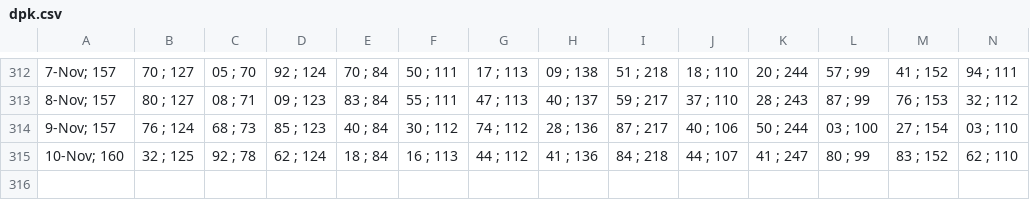
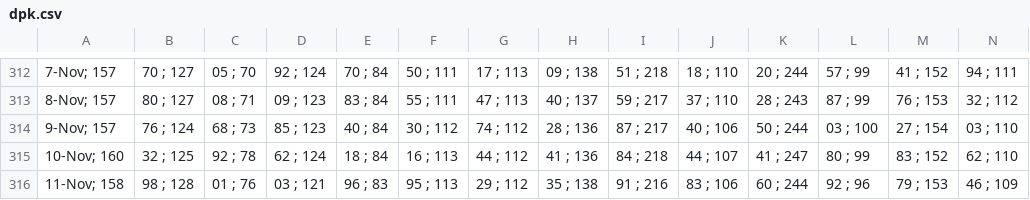
Before and after one commit to alganii14/grafik, a CSV file: csv kcp/dpk.csv, drawn as a sheet; only a part is shown, gaps mark what is left out; rows hold the shown columns only; the diff names each change by its address in the sheet, - before the commit and + after, or states it on an @@ line.

```diff
--- a/csv kcp/dpk.csv
+++ b/csv kcp/dpk.csv
+row 316: 11-Nov; 158 | 98 ; 128 | 01 ; 76 | 03 ; 121 | 96 ; 83 | 95 ; 113 | 29 ; 112 | 35 ; 138 | 91 ; 216 | 83 ; 106 | 60 ; 244 | 92 ; 96 | 79 ; 153 | 46 ; 109
```
Also changed, not shown: csv kcp/casa.csv, csv kcp/tabungan.csv, 17 other files.
